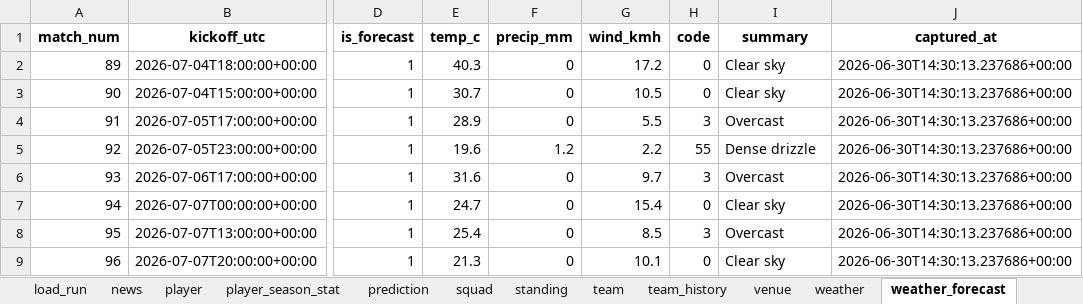
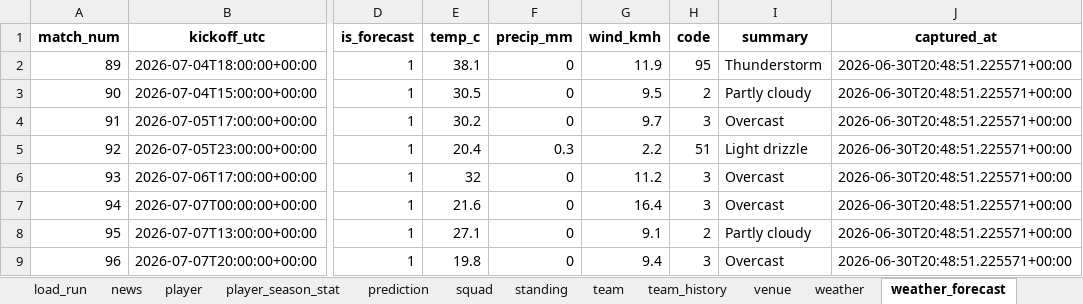
Before and after one commit to marc4data/world-cup-2026, an Excel workbook: reports/worldcup_tables.xlsx, sheet weather_forecast, drawn as a sheet; only a part is shown, gaps mark what is left out; values as stored, in another font and other column widths than the file's, no borders; the diff covers the shown part only; the diff names each change by its address in the sheet, - before the commit and + after, or states it on an @@ line.

```diff
--- a/reports/worldcup_tables.xlsx (sheet weather_forecast)
+++ b/reports/worldcup_tables.xlsx (sheet weather_forecast)
-E2 (temp_c): 40.3
+E2 (temp_c): 38.1
-G2 (wind_kmh): 17.2
+G2 (wind_kmh): 11.9
-H2 (code): 0
+H2 (code): 95
-I2 (summary): Clear sky
+I2 (summary): Thunderstorm
-J2:J9 (captured_at): 2026-06-30T14:30:13.237686+00:00
+J2:J9 (captured_at): 2026-06-30T20:48:51.225571+00:00
-E3 (temp_c): 30.7
+E3 (temp_c): 30.5
-G3 (wind_kmh): 10.5
+G3 (wind_kmh): 9.5
-H3 (code): 0
+H3 (code): 2
-I3 (summary): Clear sky
+I3 (summary): Partly cloudy
-E4 (temp_c): 28.9
+E4 (temp_c): 30.2
-G4 (wind_kmh): 5.5
+G4 (wind_kmh): 9.7
-E5 (temp_c): 19.6
+E5 (temp_c): 20.4
-F5 (precip_mm): 1.2
+F5 (precip_mm): 0.3
-H5 (code): 55
+H5 (code): 51
-I5 (summary): Dense drizzle
+I5 (summary): Light drizzle
-E6 (temp_c): 31.6
+E6 (temp_c): 32
-G6 (wind_kmh): 9.7
+G6 (wind_kmh): 11.2
-E7 (temp_c): 24.7
+E7 (temp_c): 21.6
-G7 (wind_kmh): 15.4
+G7 (wind_kmh): 16.4
-H7 (code): 0
+H7 (code): 3
-I7 (summary): Clear sky
+I7 (summary): Overcast
-E8 (temp_c): 25.4
+E8 (temp_c): 27.1
-G8 (wind_kmh): 8.5
+G8 (wind_kmh): 9.1
-H8 (code): 3
+H8 (code): 2
-I8 (summary): Overcast
+I8 (summary): Partly cloudy
-E9 (temp_c): 21.3
+E9 (temp_c): 19.8
-G9 (wind_kmh): 10.1
+G9 (wind_kmh): 9.4
-H9 (code): 0
+H9 (code): 3
-I9 (summary): Clear sky
+I9 (summary): Overcast
```
Also changed, not shown: 30 edited cells elsewhere in this sheet, sheet player_season_stat, sheet fixture_player_stat, sheet event, sheet player, sheet group_qualification, sheet weather, 5 more sheets, 7 other files.
